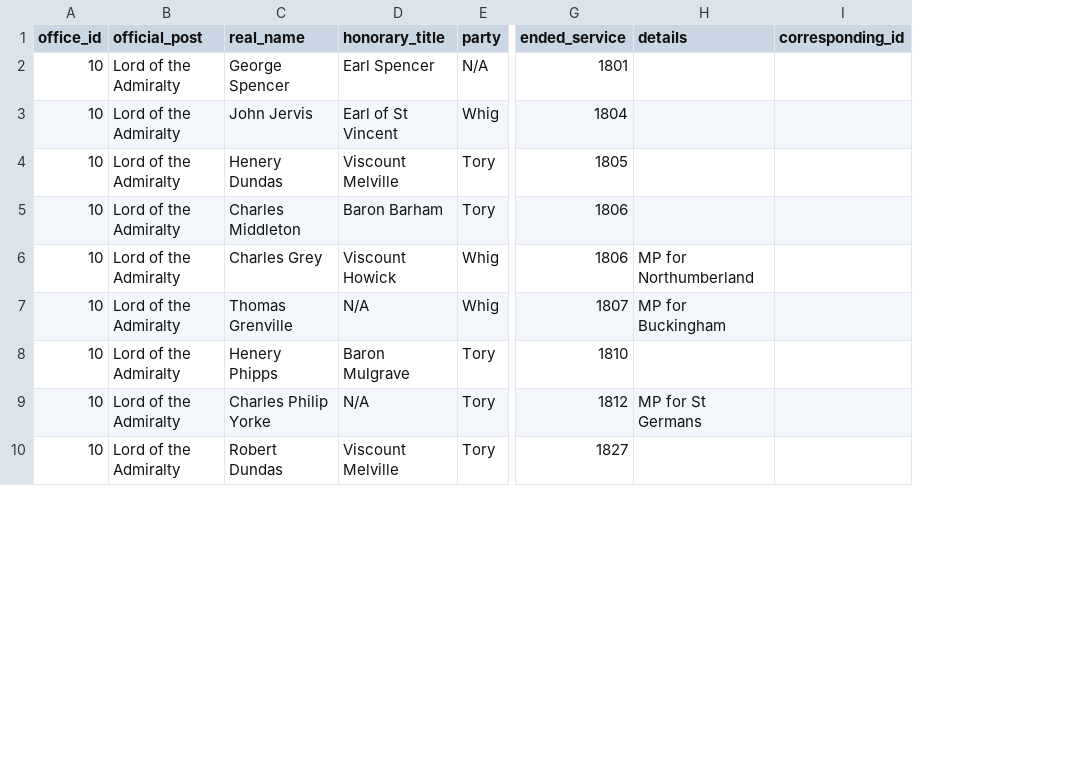
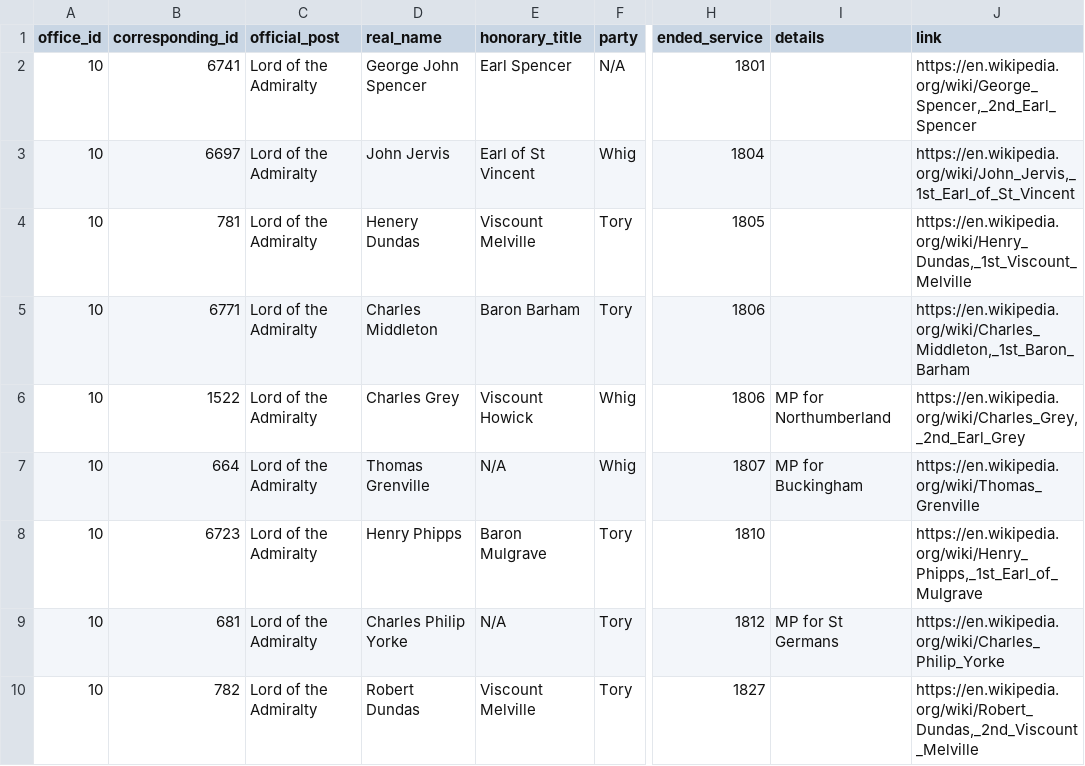
Before and after one commit to stephbuon/hansard-speakers, a CSV file: data/office_titles/first_lord_of_the_admiralty.csv, drawn as a sheet; only a part is shown, gaps mark what is left out; removed rows and columns are numbered as before the commit, all else as after; the diff covers the shown part only; the diff names each change by its address in the sheet, - before the commit and + after, or states it on an @@ line.

```diff
--- a/data/office_titles/first_lord_of_the_admiralty.csv
+++ b/data/office_titles/first_lord_of_the_admiralty.csv
+column B (corresponding_id), rows 2-10: 6741 | 6697 | 781 | 6771 | 1522 | 664 | 6723 | 681 | 782
-column I (corresponding_id), empty
+column J (link), rows 2-10: https://en.wikipedia.org/wiki/George_Spencer,_2nd_Earl_Spencer | https://en.wikipedia.org/wiki/John_Jervis,_1st_Earl_of_St_Vincent | https://en.wikipedia.org/wiki/Henry_Dundas,_1st_Viscount_Melville | https://en.wikipedia.org/wiki/Charles_Middleton,_1st_Baron_Barham | https://en.wikipedia.org/wiki/Charles_Grey,_2nd_Earl_Grey | https://en.wikipedia.org/wiki/Thomas_Grenville | https://en.wikipedia.org/wiki/Henry_Phipps,_1st_Earl_of_Mulgrave | https://en.wikipedia.org/wiki/Charles_Philip_Yorke | https://en.wikipedia.org/wiki/Robert_Dundas,_2nd_Viscount_Melville
-D2 (real_name): George Spencer
+D2 (real_name): George John Spencer
-D8 (real_name): Henery Phipps
+D8 (real_name): Henry Phipps
```
Also changed, not shown: 3 edited cells elsewhere in this file, data/office_titles/chancellor_of_the_exchequer.csv, data/office_titles/chief_secretary_ireland.csv, 18 other files.
